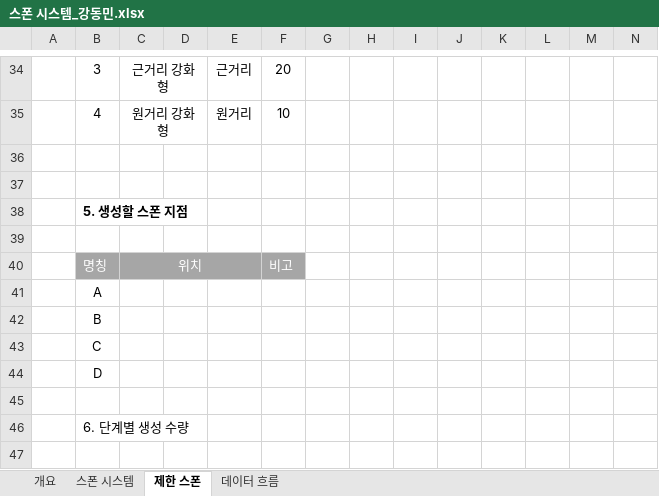
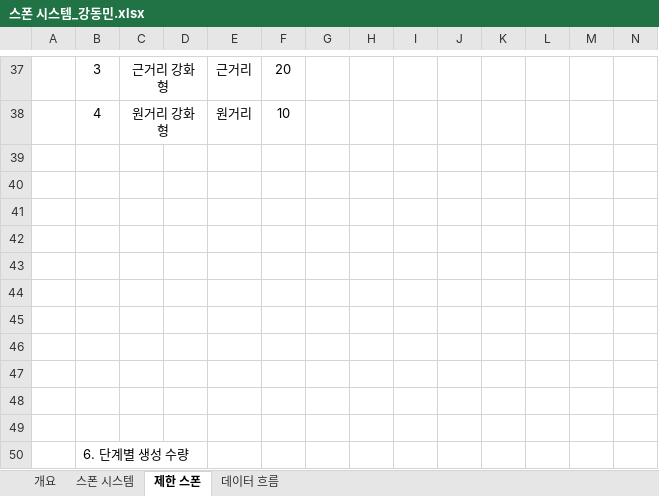
Before and after one commit to lalyns/MondayClass, an Excel workbook: Document/강동민/기획서/시스템 기획서/스폰 시스템_강동민.xlsx, sheet 제한 스폰, drawn as a sheet; only a part is shown, gaps mark what is left out; values as stored, in another font and other column widths than the file's, no borders; removed rows and columns are numbered as before the commit, all else as after; rows hold the shown columns only; the diff covers the shown part only; the diff names each change by its address in the sheet, - before the commit and + after, or states it on an @@ line.

```diff
--- a/Document/강동민/기획서/시스템 기획서/스폰 시스템_강동민.xlsx (sheet 제한 스폰)
+++ b/Document/강동민/기획서/시스템 기획서/스폰 시스템_강동민.xlsx (sheet 제한 스폰)
-row 38:  | 5. 생성할 스폰 지점
-row 42:  | 명칭 | 위치 |  |  | 비고
+row 42: (empty)
-B42:F42 fill: #A6A6A6
+B42:F42 fill: none
-C40:E40 merged
-B43: A
+B43: (empty)
-B44: B
+B44: (empty)
-B45: C
+B45: (empty)
-B46: D
+B46: (empty)
+row 47: (empty)
+row 48: (empty)
```
Also changed, not shown: 20 added rows, 17 removed rows, 1 moved row, 2 edited cells and cell formats elsewhere in this sheet, Document/강동민/기획서/미션 UI 기획서.xlsx, Document/강동민/기획서/시스템 기획서/미션 시스템_강동민.xlsx, 3 other files.
